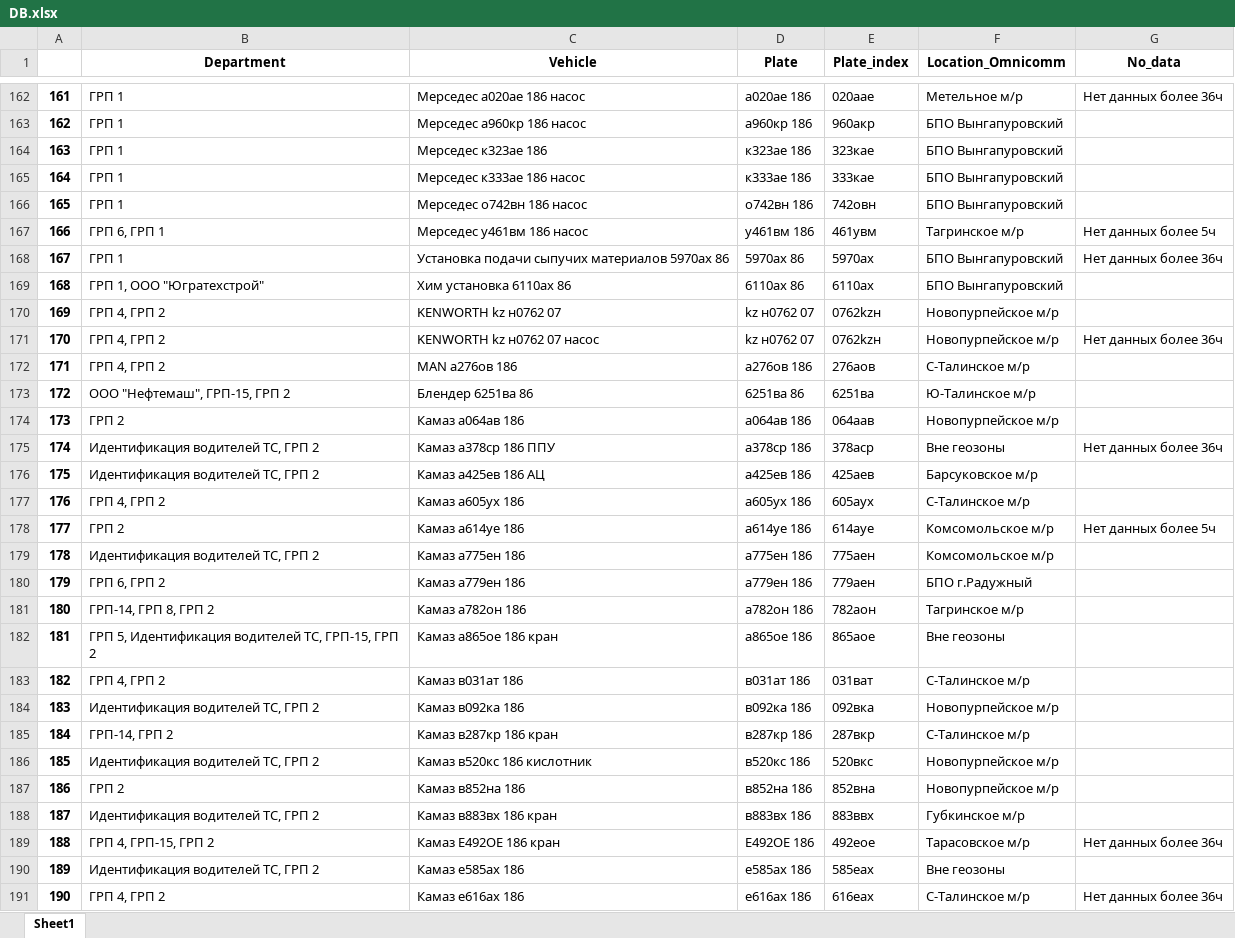
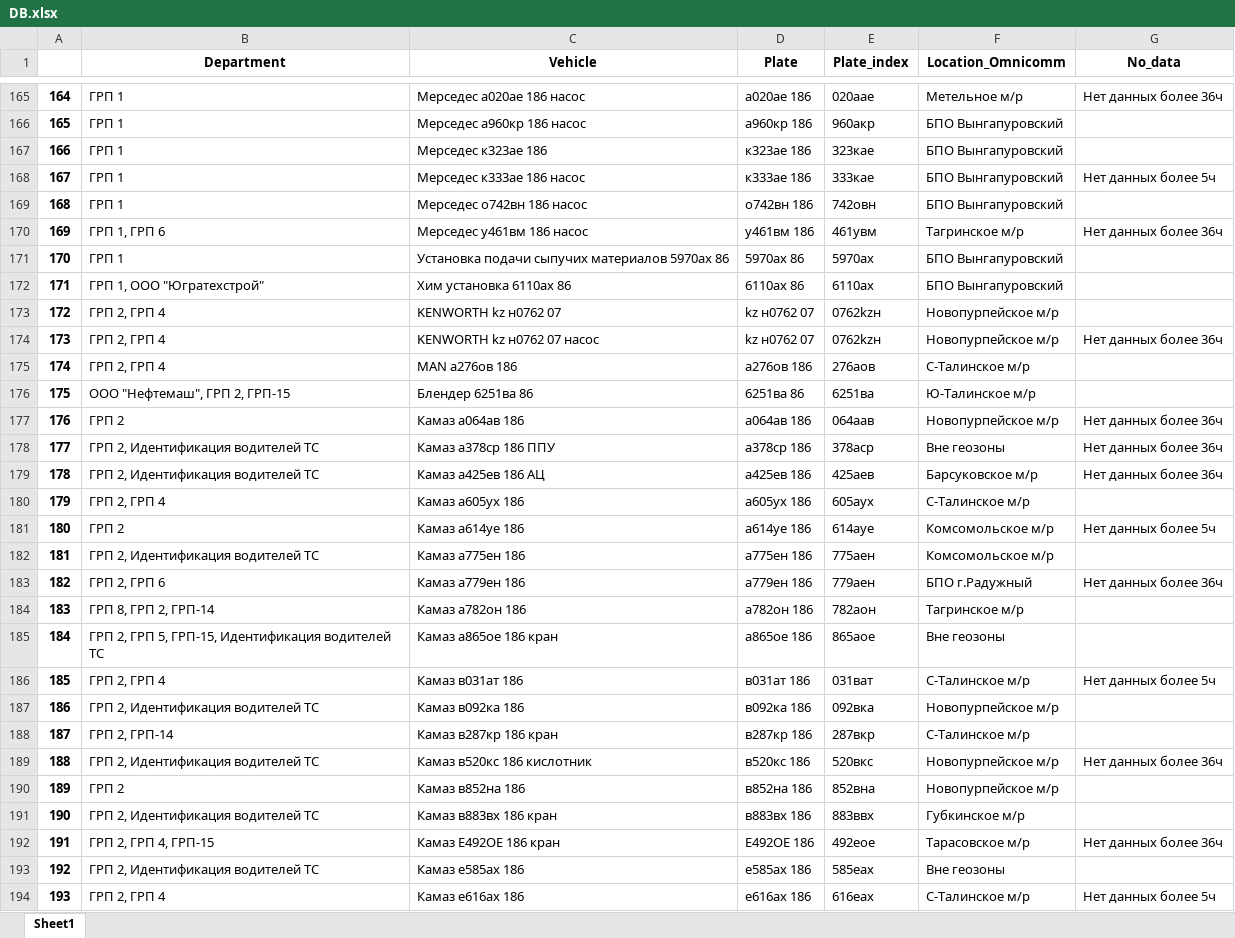
Before and after one commit to romanoffnv/PS_REPORT, an Excel workbook: DB.xlsx, sheet Sheet1, drawn as a sheet; only a part is shown, gaps mark what is left out; values as stored, in another font and other column widths than the file's, no borders; addresses are those after the commit; the diff covers the shown part only; the diff names each change by its address in the sheet, - before the commit and + after, or states it on an @@ line.

```diff
--- a/DB.xlsx (sheet Sheet1)
+++ b/DB.xlsx (sheet Sheet1)
@@ column A renumbered from row 15 down @@
-G168 (No_data): (empty)
+G168 (No_data): Нет данных более 5ч
-B170 (Department): ГРП 6, ГРП 1
+B170 (Department): ГРП 1, ГРП 6
-G170 (No_data): Нет данных более 5ч
+G170 (No_data): Нет данных более 36ч
-G171 (No_data): Нет данных более 36ч
+G171 (No_data): (empty)
-B173:B175 (Department): ГРП 4, ГРП 2
+B173:B175 (Department): ГРП 2, ГРП 4
-B176 (Department): ООО "Нефтемаш", ГРП-15, ГРП 2
+B176 (Department): ООО "Нефтемаш", ГРП 2, ГРП-15
-G177 (No_data): (empty)
+G177 (No_data): Нет данных более 36ч
-B178:B179 (Department): Идентификация водителей ТС, ГРП 2
+B178:B179 (Department): ГРП 2, Идентификация водителей ТС
-G179 (No_data): (empty)
+G179 (No_data): Нет данных более 36ч
-B180 (Department): ГРП 4, ГРП 2
+B180 (Department): ГРП 2, ГРП 4
-B182 (Department): Идентификация водителей ТС, ГРП 2
+B182 (Department): ГРП 2, Идентификация водителей ТС
-B183 (Department): ГРП 6, ГРП 2
+B183 (Department): ГРП 2, ГРП 6
-G183 (No_data): (empty)
+G183 (No_data): Нет данных более 36ч
-B184 (Department): ГРП-14, ГРП 8, ГРП 2
+B184 (Department): ГРП 8, ГРП 2, ГРП-14
-B185 (Department): ГРП 5, Идентификация водителей ТС, ГРП-15, ГРП 2
+B185 (Department): ГРП 2, ГРП 5, ГРП-15, Идентификация водителей ТС
-B186 (Department): ГРП 4, ГРП 2
+B186 (Department): ГРП 2, ГРП 4
-G186 (No_data): (empty)
+G186 (No_data): Нет данных более 5ч
-B187 (Department): Идентификация водителей ТС, ГРП 2
+B187 (Department): ГРП 2, Идентификация водителей ТС
-B188 (Department): ГРП-14, ГРП 2
+B188 (Department): ГРП 2, ГРП-14
-B189 (Department): Идентификация водителей ТС, ГРП 2
+B189 (Department): ГРП 2, Идентификация водителей ТС
-G189 (No_data): (empty)
+G189 (No_data): Нет данных более 36ч
-B191 (Department): Идентификация водителей ТС, ГРП 2
+B191 (Department): ГРП 2, Идентификация водителей ТС
-B192 (Department): ГРП 4, ГРП-15, ГРП 2
+B192 (Department): ГРП 2, ГРП 4, ГРП-15
-B193 (Department): Идентификация водителей ТС, ГРП 2
+B193 (Department): ГРП 2, Идентификация водителей ТС
-B194 (Department): ГРП 4, ГРП 2
+B194 (Department): ГРП 2, ГРП 4
-G194 (No_data): Нет данных более 36ч
+G194 (No_data): Нет данных более 5ч
```
Also changed, not shown: 4 added rows, 1 removed row and 189 edited cells elsewhere in this sheet, brm.xlsx, 11 other files.
